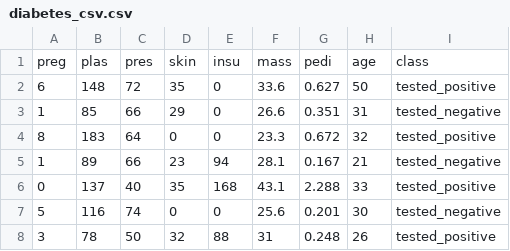
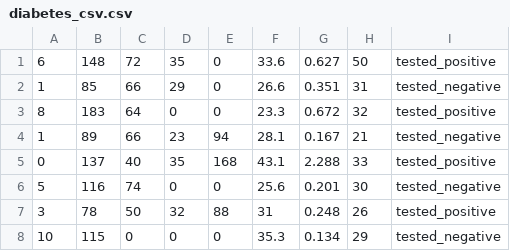
Before and after one commit to MadeDiksaPitra/datasetPPM, a CSV file: diabetes_csv.csv, drawn as a sheet; only a part is shown; the shorter side is filled out with more unchanged rows; the diff names each change by its address in the sheet, - before the commit and + after, or states it on an @@ line.

Commit message:
Update diabetes_csv.csv

```diff
--- a/diabetes_csv.csv
+++ b/diabetes_csv.csv
-row 1: preg | plas | pres | skin | insu | mass | pedi | age | class
```
